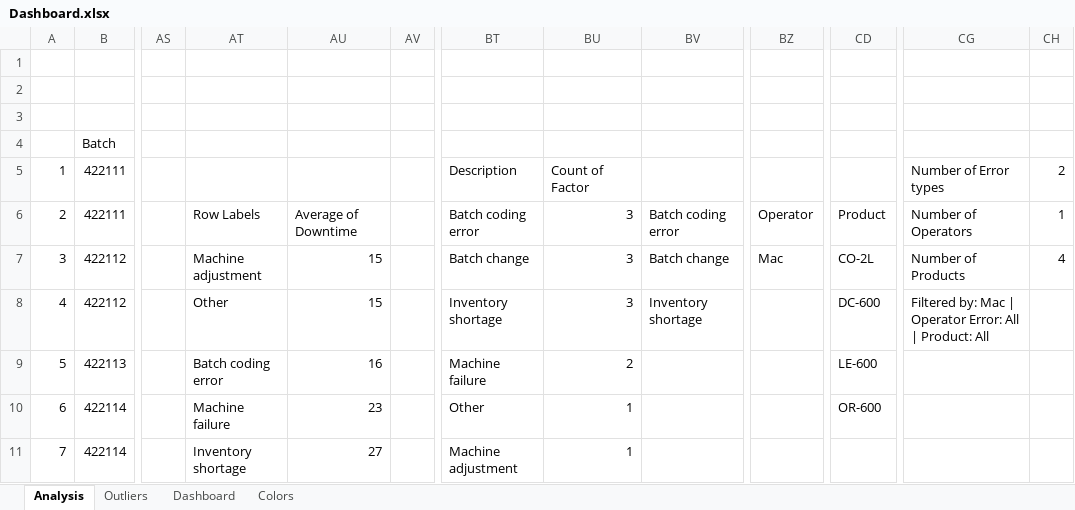
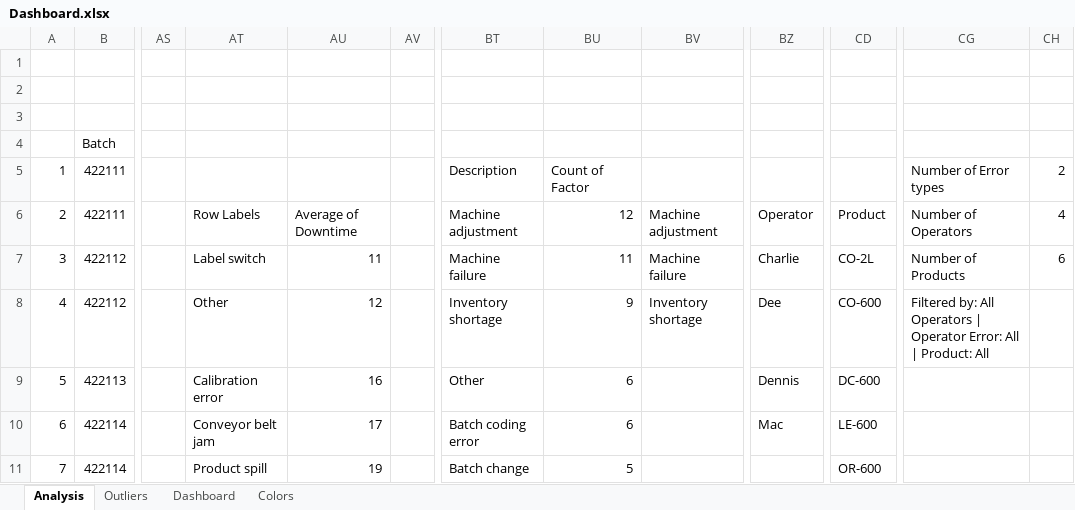
Before and after one commit to MohammadGhanaym/Data-Analysis-Projects, an Excel workbook: Addressing Manufacturing Downtime challenges/Dashboard.xlsx, sheet Analysis, drawn as a sheet; only a part is shown, gaps mark what is left out; values as stored, in another font and other column widths than the file's, no borders; the diff covers the shown part only; the diff names each change by its address in the sheet, - before the commit and + after, or states it on an @@ line.

```diff
--- a/Addressing Manufacturing Downtime challenges/Dashboard.xlsx (sheet Analysis)
+++ b/Addressing Manufacturing Downtime challenges/Dashboard.xlsx (sheet Analysis)
-BT6: Batch coding error
+BT6: Machine adjustment
-BU6: 3
+BU6: 12
-BV6: Batch coding error
+BV6: Machine adjustment
-CH6: 1
+CH6: 4
-AT7: Machine adjustment
+AT7: Label switch
-AU7: 15
+AU7: 11
-BT7: Batch change
+BT7: Machine failure
-BU7: 3
+BU7: 11
-BV7: Batch change
+BV7: Machine failure
-BZ7: Mac
+BZ7: Charlie
-CH7: 4
+CH7: 6
-AU8: 15
+AU8: 12
-BU8: 3
+BU8: 9
-BZ8: (empty)
+BZ8: Dee
-CD8: DC-600
+CD8: CO-600
-CG8: Filtered by: Mac | Operator…
+CG8: Filtered by: All Operators | Operator…
-AT9: Batch coding error
+AT9: Calibration error
-BT9: Machine failure
+BT9: Other
-BU9: 2
+BU9: 6
-BZ9: (empty)
+BZ9: Dennis
-CD9: LE-600
+CD9: DC-600
-AT10: Machine failure
+AT10: Conveyor belt jam
-AU10: 23
+AU10: 17
-BT10: Other
+BT10: Batch coding error
-BU10: 1
+BU10: 6
-BZ10: (empty)
+BZ10: Mac
-CD10: OR-600
+CD10: LE-600
-AT11: Inventory shortage
+AT11: Product spill
-AU11: 27
+AU11: 19
-BT11: Machine adjustment
+BT11: Batch change
-BU11: 1
+BU11: 5
-CD11: (empty)
+CD11: OR-600
```
Also changed, not shown: 23 edited cells elsewhere in this sheet, charts or pictures, 7 other files.
